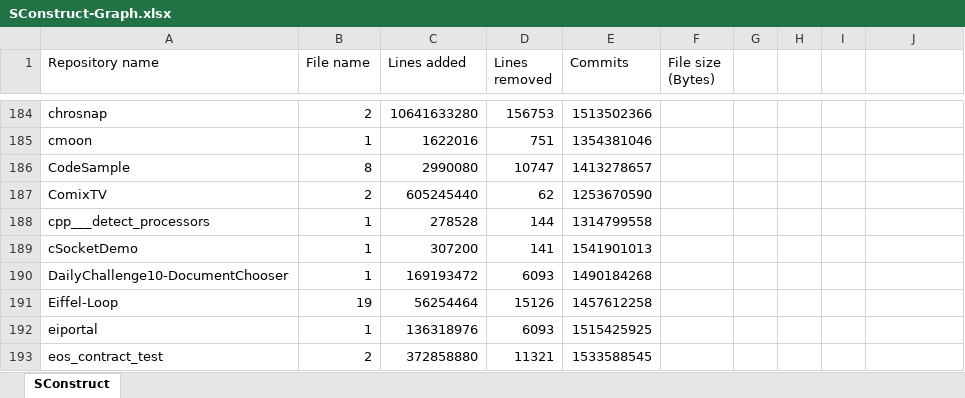
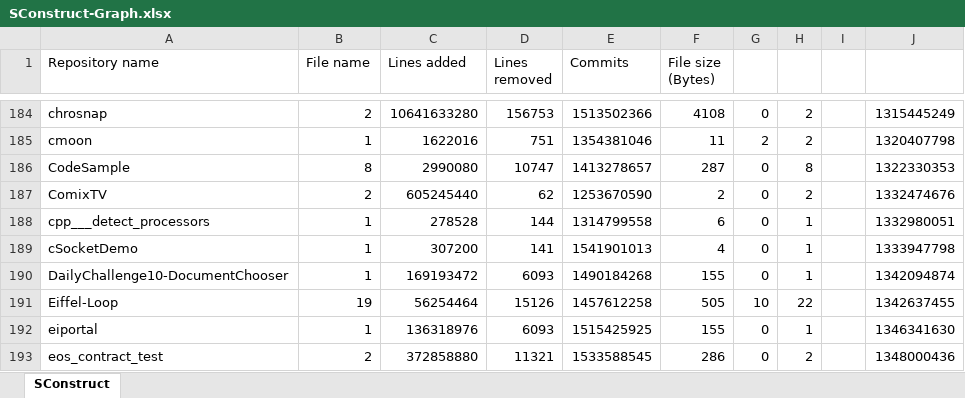
Before and after one commit to Protofall/David-SCons-Make-Research, an Excel workbook: results/SConstruct-Graph.xlsx, sheet SConstruct, drawn as a sheet; only a part is shown, gaps mark what is left out; values as stored, in another font and other column widths than the file's, no borders; charts and pictures not drawn; the diff covers the shown part only; the diff names each change by its address in the sheet, - before the commit and + after, or states it on an @@ line.

```diff
--- a/results/SConstruct-Graph.xlsx (sheet SConstruct)
+++ b/results/SConstruct-Graph.xlsx (sheet SConstruct)
-F184 (File size (Bytes)): (empty)
+F184 (File size (Bytes)): 4108
-G184: (empty)
+G184: 0
-H184:H185: (empty)
+H184:H185: 2
-J184: (empty)
+J184: 1315445249
-F185 (File size (Bytes)): (empty)
+F185 (File size (Bytes)): 11
-G185: (empty)
+G185: 2
-J185: (empty)
+J185: 1320407798
-F186 (File size (Bytes)): (empty)
+F186 (File size (Bytes)): 287
-G186:G190: (empty)
+G186:G190: 0
-H186: (empty)
+H186: 8
-J186: (empty)
+J186: 1322330353
-F187 (File size (Bytes)): (empty)
+F187 (File size (Bytes)): 2
-H187: (empty)
+H187: 2
-J187: (empty)
+J187: 1332474676
-F188 (File size (Bytes)): (empty)
+F188 (File size (Bytes)): 6
-H188:H190: (empty)
+H188:H190: 1
-J188: (empty)
+J188: 1332980051
-F189 (File size (Bytes)): (empty)
+F189 (File size (Bytes)): 4
-J189: (empty)
+J189: 1333947798
-F190 (File size (Bytes)): (empty)
+F190 (File size (Bytes)): 155
-J190: (empty)
+J190: 1342094874
-F191 (File size (Bytes)): (empty)
+F191 (File size (Bytes)): 505
-G191: (empty)
+G191: 10
-H191: (empty)
+H191: 22
-J191: (empty)
+J191: 1342637455
-F192 (File size (Bytes)): (empty)
+F192 (File size (Bytes)): 155
-G192:G193: (empty)
+G192:G193: 0
-H192: (empty)
+H192: 1
-J192: (empty)
+J192: 1346341630
-F193 (File size (Bytes)): (empty)
+F193 (File size (Bytes)): 286
-H193: (empty)
+H193: 2
-J193: (empty)
+J193: 1348000436
```
Also changed, not shown: 99 added rows and 348 edited cells elsewhere in this sheet, charts or pictures, results/Makefile-Graph.xlsx, 1 other file.
